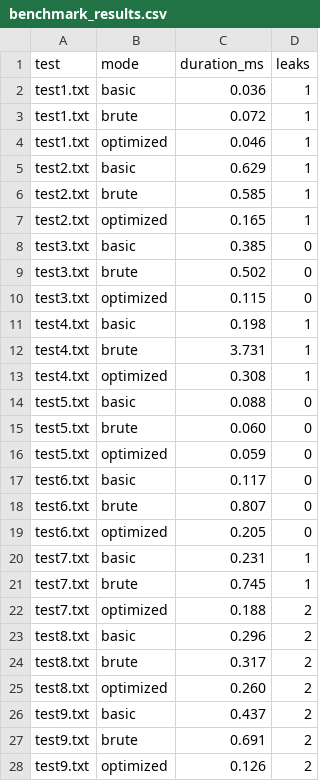
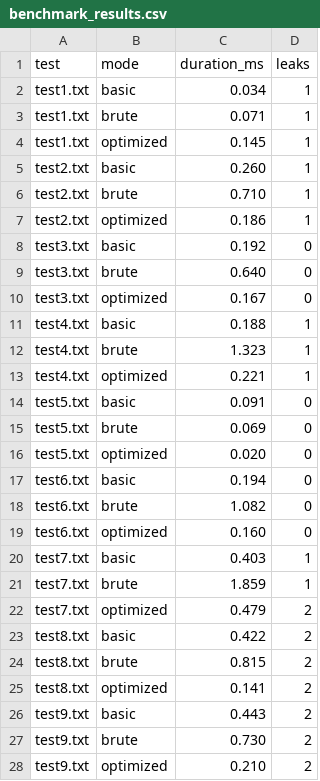
Before and after one commit to SiddharthPalod/Taint-Analyser-for-Simpl, a CSV file: benchmark_results.csv, drawn as a sheet; only a part is shown; the diff covers the shown part only.

Commit message:
added more examples and updated sort for benchmark to be more powerful

```diff
--- a/benchmark_results.csv
+++ b/benchmark_results.csv
@@ -1,28 +1,28 @@
 test,mode,duration_ms,leaks
-test1.txt,basic,0.036,1
-test1.txt,brute,0.072,1
-test1.txt,optimized,0.046,1
-test2.txt,basic,0.629,1
-test2.txt,brute,0.585,1
-test2.txt,optimized,0.165,1
-test3.txt,basic,0.385,0
-test3.txt,brute,0.502,0
-test3.txt,optimized,0.115,0
-test4.txt,basic,0.198,1
-test4.txt,brute,3.731,1
-test4.txt,optimized,0.308,1
-test5.txt,basic,0.088,0
-test5.txt,brute,0.060,0
-test5.txt,optimized,0.059,0
-test6.txt,basic,0.117,0
-test6.txt,brute,0.807,0
-test6.txt,optimized,0.205,0
-test7.txt,basic,0.231,1
-test7.txt,brute,0.745,1
-test7.txt,optimized,0.188,2
-test8.txt,basic,0.296,2
-test8.txt,brute,0.317,2
-test8.txt,optimized,0.260,2
-test9.txt,basic,0.437,2
-test9.txt,brute,0.691,2
-test9.txt,optimized,0.126,2
+test1.txt,basic,0.034,1
+test1.txt,brute,0.071,1
+test1.txt,optimized,0.145,1
+test2.txt,basic,0.260,1
+test2.txt,brute,0.710,1
+test2.txt,optimized,0.186,1
+test3.txt,basic,0.192,0
+test3.txt,brute,0.640,0
+test3.txt,optimized,0.167,0
+test4.txt,basic,0.188,1
+test4.txt,brute,1.323,1
+test4.txt,optimized,0.221,1
+test5.txt,basic,0.091,0
+test5.txt,brute,0.069,0
+test5.txt,optimized,0.020,0
+test6.txt,basic,0.194,0
+test6.txt,brute,1.082,0
+test6.txt,optimized,0.160,0
+test7.txt,basic,0.403,1
+test7.txt,brute,1.859,1
+test7.txt,optimized,0.479,2
+test8.txt,basic,0.422,2
+test8.txt,brute,0.815,2
+test8.txt,optimized,0.141,2
+test9.txt,basic,0.443,2
+test9.txt,brute,0.730,2
+test9.txt,optimized,0.210,2
```
Also changed, not shown: 12 added rows elsewhere in this file, 5 other files.
